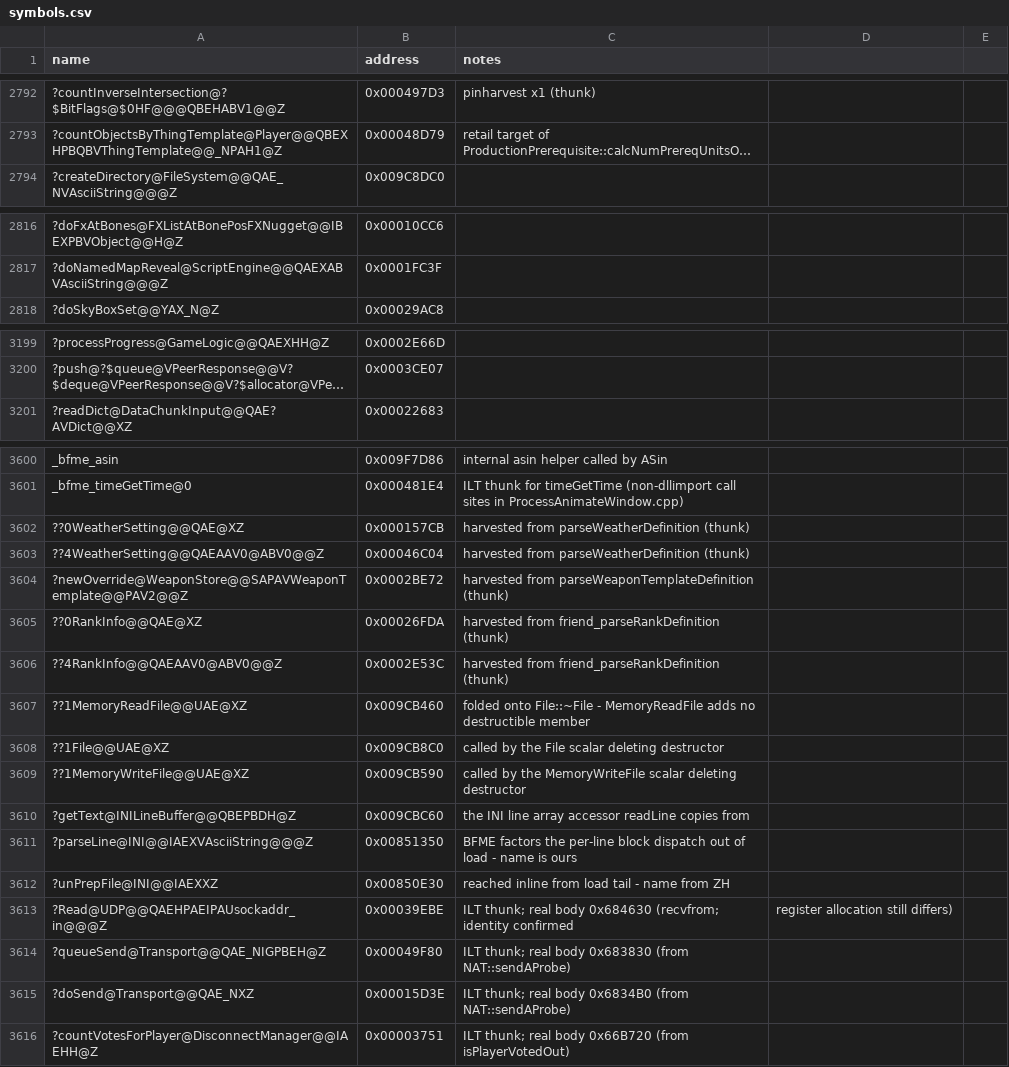
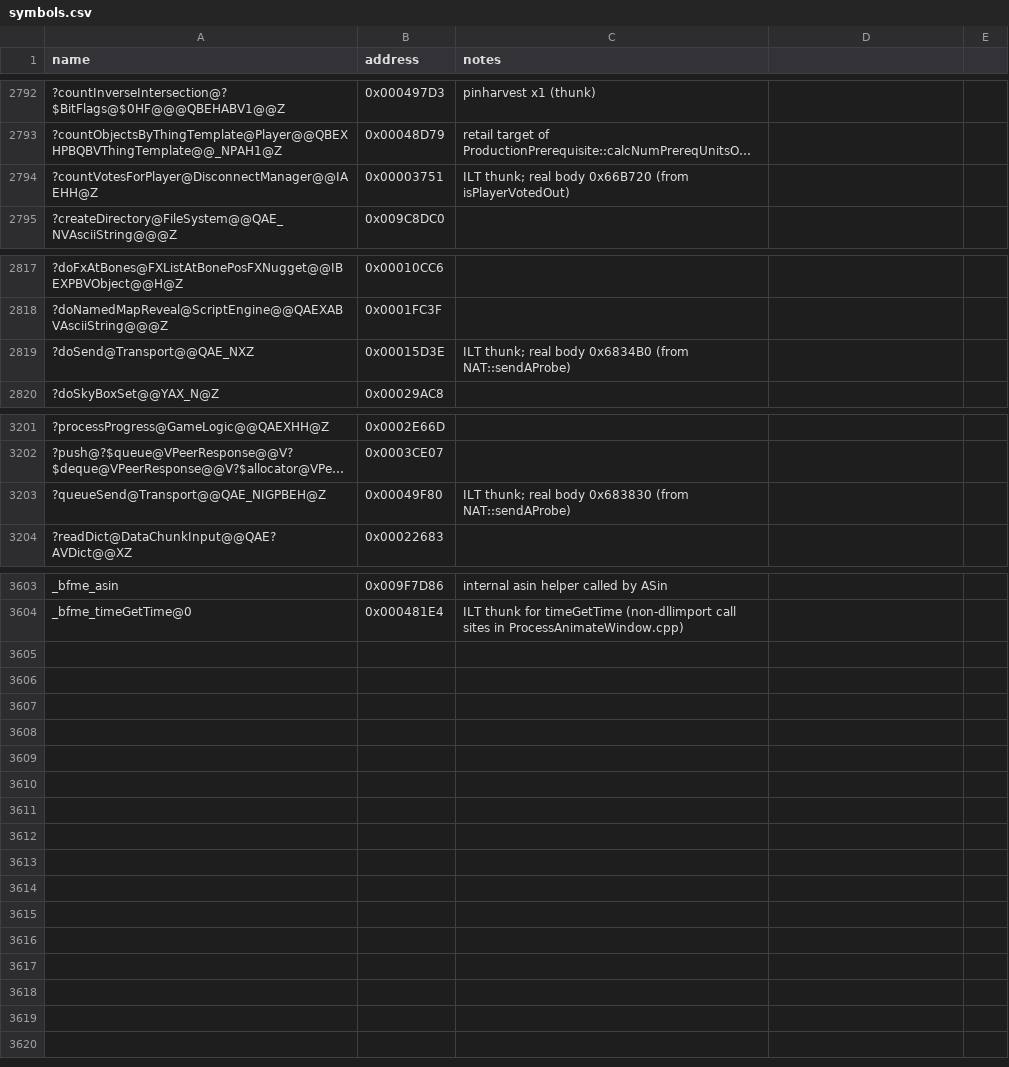
Before and after one commit to Doble-K/Open-BFME-1, a CSV file: reverse/symbols.csv, drawn as a sheet; only a part is shown, gaps mark what is left out; long unchanged cells end in …; removed rows and columns are numbered as before the commit, all else as after; the diff names each change by its address in the sheet, - before the commit and + after, or states it on an @@ line.

```diff
--- a/reverse/symbols.csv
+++ b/reverse/symbols.csv
@@ row 3616 moved to row 2794: ?countVotesForPlayer@DisconnectManager@@… @@
@@ row 3615 moved to row 2819: ?doSend@Transport@@QAE_NXZ @@
@@ row 3614 moved to row 3203: ?queueSend@Transport@@QAE_NIGPBEH@Z @@
-row 3602: ??0WeatherSetting@@QAE@XZ | 0x000157CB | harvested from parseWeatherDefinition (thunk)
-row 3603: ??4WeatherSetting@@QAEAAV0@ABV0@@Z | 0x00046C04 | harvested from parseWeatherDefinition (thunk)
-row 3604: ?newOverride@WeaponStore@@SAPAVWeaponTemplate@@PAV2@@Z | 0x0002BE72 | harvested from parseWeaponTemplateDefinition (thunk)
-row 3605: ??0RankInfo@@QAE@XZ | 0x00026FDA | harvested from friend_parseRankDefinition (thunk)
-row 3606: ??4RankInfo@@QAEAAV0@ABV0@@Z | 0x0002E53C | harvested from friend_parseRankDefinition (thunk)
-row 3607: ??1MemoryReadFile@@UAE@XZ | 0x009CB460 | folded onto File::~File - MemoryReadFile adds no destructible member
-row 3608: ??1File@@UAE@XZ | 0x009CB8C0 | called by the File scalar deleting destructor
-row 3609: ??1MemoryWriteFile@@UAE@XZ | 0x009CB590 | called by the MemoryWriteFile scalar deleting destructor
-row 3610: ?getText@INILineBuffer@@QBEPBDH@Z | 0x009CBC60 | the INI line array accessor readLine copies from
-row 3611: ?parseLine@INI@@IAEXVAsciiString@@@Z | 0x00851350 | BFME factors the per-line block dispatch out of load - name is ours
-row 3612: ?unPrepFile@INI@@IAEXXZ | 0x00850E30 | reached inline from load tail - name from ZH
-row 3613: ?Read@UDP@@QAEHPAEIPAUsockaddr_in@@@Z | 0x00039EBE | ILT thunk; real body 0x684630 (recvfrom; identity confirmed | register allocation still differs)
```
Also changed, not shown: 1 other file.
